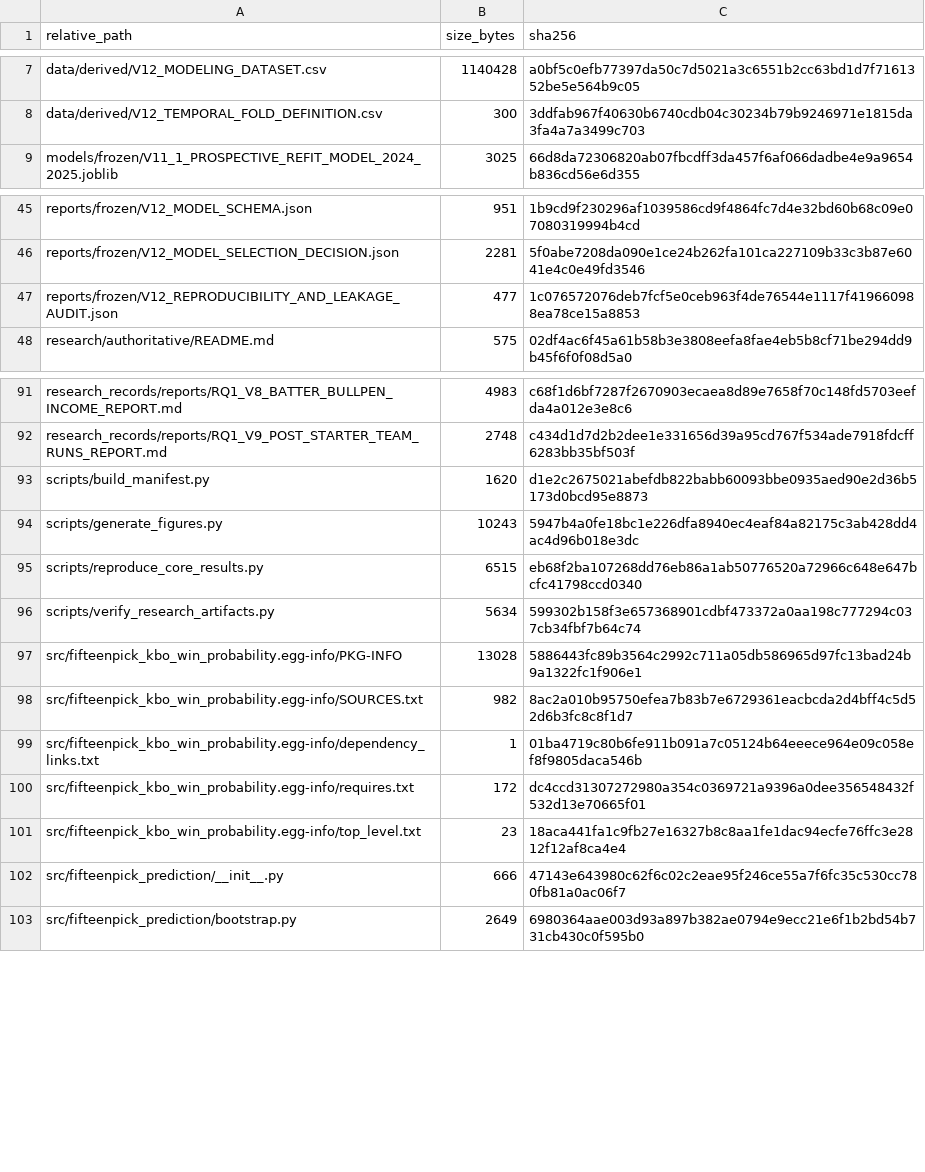
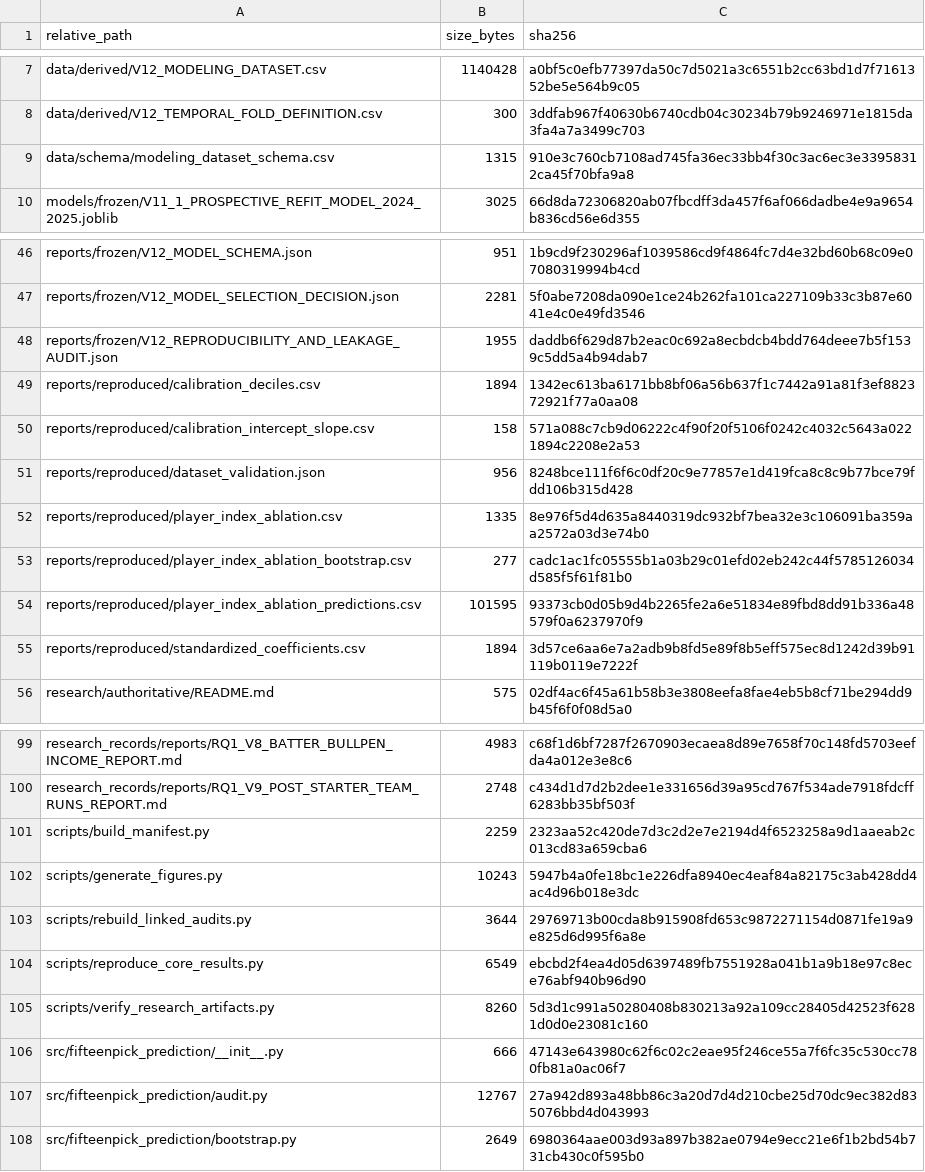
Before and after one commit to whwlgkqjxm/15pick-kbo-win-probability-modeling, a CSV file: artifacts/RESEARCH_MANIFEST_SHA256.csv, drawn as a sheet; only a part is shown, gaps mark what is left out; the diff covers the shown part only.

Commit message:
test: strengthen linked verification audits

```diff
--- a/artifacts/RESEARCH_MANIFEST_SHA256.csv
+++ b/artifacts/RESEARCH_MANIFEST_SHA256.csv
@@ -8,2 +8,3 @@ data/derived/V12_MODELING_DATASET.csv,1140428,a0bf5c0efb77397da50c7d5021a3c6551b
 data/derived/V12_TEMPORAL_FOLD_DEFINITION.csv,300,3ddfab967f40630b6740cdb04c30234b79b9246971e1815da3fa4a7a3499c703
+data/schema/modeling_dataset_schema.csv,1315,910e3c760cb7108ad745fa36ec33bb4f30c3ac6ec3e33958312ca45f70bfa9a8
 models/frozen/V11_1_PROSPECTIVE_REFIT_MODEL_2024_2025.joblib,3025,66d8da72306820ab07fbcdff3da457f6af066dadbe4e9a9654b836cd56e6d355
@@ -46,3 +47,10 @@ reports/frozen/V12_MODEL_SCHEMA.json,951,1b9cd9f230296af1039586cd9f4864fc7d4e32b
 reports/frozen/V12_MODEL_SELECTION_DECISION.json,2281,5f0abe7208da090e1ce24b262fa101ca227109b33c3b87e6041e4c0e49fd3546
-reports/frozen/V12_REPRODUCIBILITY_AND_LEAKAGE_AUDIT.json,477,1c076572076deb7fcf5e0ceb963f4de76544e1117f419660988ea78ce15a8853
+reports/frozen/V12_REPRODUCIBILITY_AND_LEAKAGE_AUDIT.json,1955,daddb6f629d87b2eac0c692a8ecbdcb4bdd764deee7b5f1539c5dd5a4b94dab7
+reports/reproduced/calibration_deciles.csv,1894,1342ec613ba6171bb8bf06a56b637f1c7442a91a81f3ef882372921f77a0aa08
+reports/reproduced/calibration_intercept_slope.csv,158,571a088c7cb9d06222c4f90f20f5106f0242c4032c5643a0221894c2208e2a53
+reports/reproduced/dataset_validation.json,956,8248bce111f6f6c0df20c9e77857e1d419fca8c8c9b77bce79fdd106b315d428
+reports/reproduced/player_index_ablation.csv,1335,8e976f5d4d635a8440319dc932bf7bea32e3c106091ba359aa2572a03d3e74b0
+reports/reproduced/player_index_ablation_bootstrap.csv,277,cadc1ac1fc05555b1a03b29c01efd02eb242c44f5785126034d585f5f61f81b0
+reports/reproduced/player_index_ablation_predictions.csv,101595,93373cb0d05b9d4b2265fe2a6e51834e89fbd8dd91b336a48579f0a6237970f9
+reports/reproduced/standardized_coefficients.csv,1894,3d57ce6aa6e7a2adb9b8fd5e89f8b5eff575ec8d1242d39b91119b0119e7222f
 research/authoritative/README.md,575,02df4ac6f45a61b58b3e3808eefa8fae4eb5b8cf71be294dd9b45f6f0f08d5a0
@@ -92,12 +100,9 @@ research_records/reports/RQ1_V8_BATTER_BULLPEN_INCOME_REPORT.md,4983,c68f1d6bf72
 research_records/reports/RQ1_V9_POST_STARTER_TEAM_RUNS_REPORT.md,2748,c434d1d7d2b2dee1e331656d39a95cd767f534ade7918fdcff6283bb35bf503f
-scripts/build_manifest.py,1620,d1e2c2675021abefdb822babb60093bbe0935aed90e2d36b5173d0bcd95e8873
+scripts/build_manifest.py,2259,2323aa52c420de7d3c2d2e7e2194d4f6523258a9d1aaeab2c013cd83a659cba6
 scripts/generate_figures.py,10243,5947b4a0fe18bc1e226dfa8940ec4eaf84a82175c3ab428dd4ac4d96b018e3dc
-scripts/reproduce_core_results.py,6515,eb68f2ba107268dd76eb86a1ab50776520a72966c648e647bcfc41798ccd0340
-scripts/verify_research_artifacts.py,5634,599302b158f3e657368901cdbf473372a0aa198c777294c037cb34fbf7b64c74
-src/fifteenpick_kbo_win_probability.egg-info/PKG-INFO,13028,5886443fc89b3564c2992c711a05db586965d97fc13bad24b9a1322fc1f906e1
-src/fifteenpick_kbo_win_probability.egg-info/SOURCES.txt,982,8ac2a010b95750efea7b83b7e6729361eacbcda2d4bff4c5d52d6b3fc8c8f1d7
-src/fifteenpick_kbo_win_probability.egg-info/dependency_links.txt,1,01ba4719c80b6fe911b091a7c05124b64eeece964e09c058ef8f9805daca546b
-src/fifteenpick_kbo_win_probability.egg-info/requires.txt,172,dc4ccd31307272980a354c0369721a9396a0dee356548432f532d13e70665f01
-src/fifteenpick_kbo_win_probability.egg-info/top_level.txt,23,18aca441fa1c9fb27e16327b8c8aa1fe1dac94ecfe76ffc3e2812f12af8ca4e4
+scripts/rebuild_linked_audits.py,3644,29769713b00cda8b915908fd653c9872271154d0871fe19a9e825d6d995f6a8e
+scripts/reproduce_core_results.py,6549,ebcbd2f4ea4d05d6397489fb7551928a041b1a9b18e97c8ece76abf940b96d90
+scripts/verify_research_artifacts.py,8260,5d3d1c991a50280408b830213a92a109cc28405d42523f6281d0d0e23081c160
 src/fifteenpick_prediction/__init__.py,666,47143e643980c62f6c02c2eae95f246ce55a7f6fc35c530cc780fb81a0ac06f7
+src/fifteenpick_prediction/audit.py,12767,27a942d893a48bb86c3a20d7d4d210cbe25d70dc9ec382d835076bbd4d043993
 src/fifteenpick_prediction/bootstrap.py,2649,6980364aae003d93a897b382ae0794e9ecc21e6f1b2bd54b731cb430c0f595b0
```
Also changed, not shown: 4 edited cells elsewhere in this file, data/schema/modeling_dataset_schema.csv, 13 other files.
